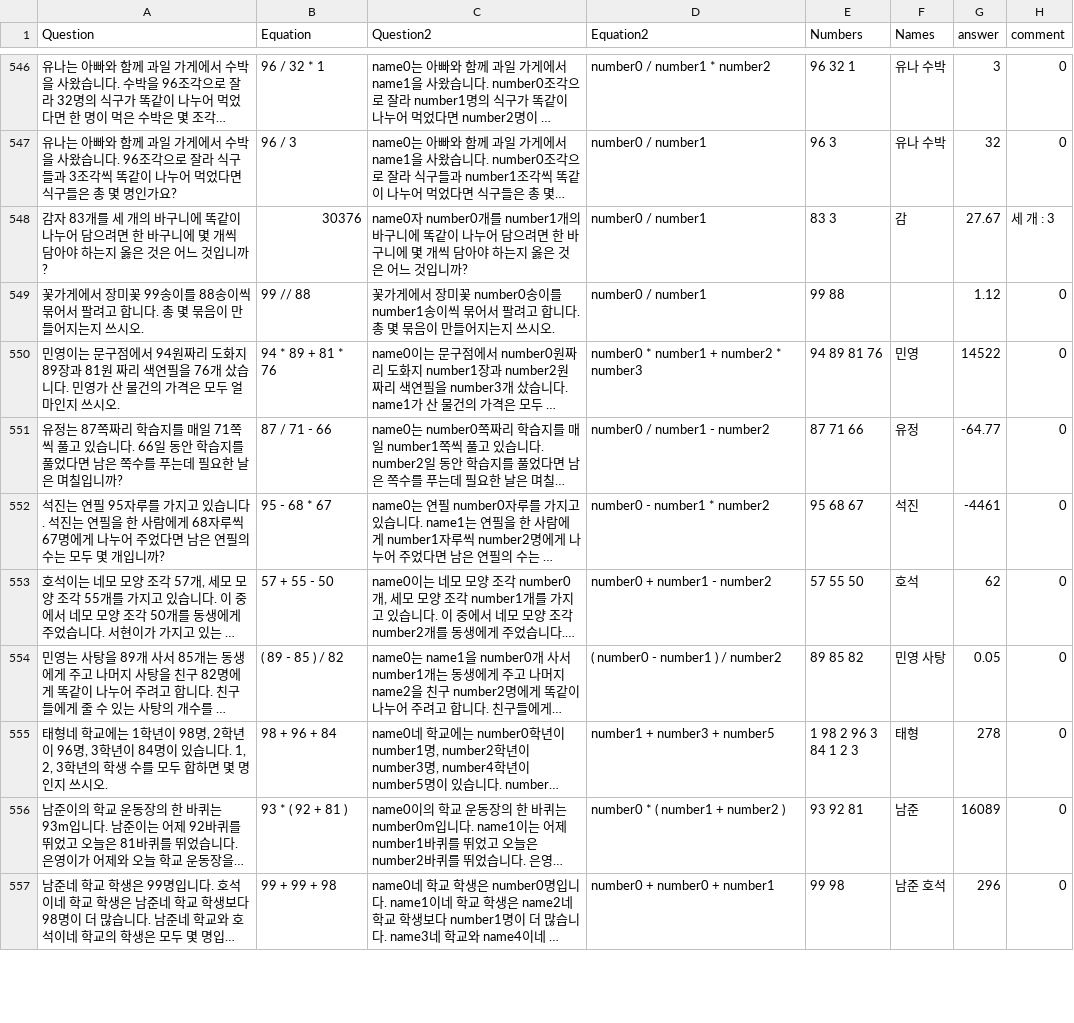
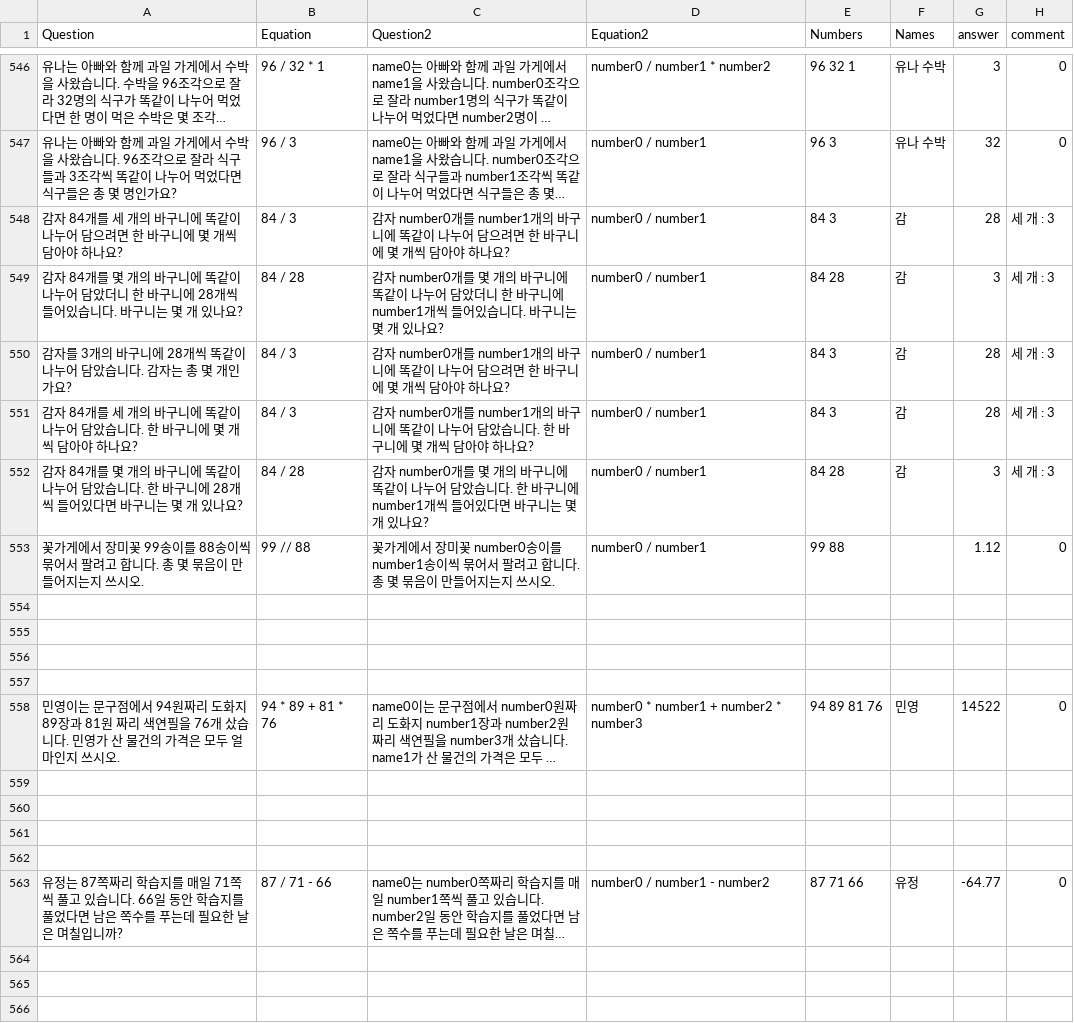
Before and after one commit to DASH-Lab/KMWPS, a CSV file: train3 augmented.csv, drawn as a sheet; only a part is shown, gaps mark what is left out; the shorter side is filled out with more unchanged rows; long unchanged cells end in …; the diff covers the shown part only; the diff names each change by its address in the sheet, - before the commit and + after, or states it on an @@ line.

Commit message:
Augmented Math data

```diff
--- a/train3 augmented.csv
+++ b/train3 augmented.csv
-A548 (Question): 감자 83개를 세 개의 바구니에 똑같이 나누어 담으려면 한 바구니에 몇 개씩 담아야 하는지 옳은 것은 어느 것입니까?
+A548 (Question): 감자 84개를 세 개의 바구니에 똑같이 나누어 담으려면 한 바구니에 몇 개씩 담아야 하나요?
-B548 (Equation): 30376
+B548 (Equation): 84 / 3
-C548 (Question2): name0자 number0개를 number1개의 바구니에 똑같이 나누어 담으려면 한 바구니에 몇 개씩 담아야 하는지 옳은 것은 어느 것입니까?
+C548 (Question2): 감자 number0개를 number1개의 바구니에 똑같이 나누어 담으려면 한 바구니에 몇 개씩 담아야 하나요?
-E548 (Numbers): 83 3
+E548 (Numbers): 84 3
-G548 (answer): 27.67
+G548 (answer): 28
+row 549: 감자 84개를 몇 개의 바구니에 똑같이 나누어 담았더니 한 바구니에 28개씩 들어있습니다. 바구니는 몇 개 있나요? | 84 / 28 | 감자 number0개를 몇 개의 바구니에 똑같이 나누어 담았더니 한 바구니에 number1개씩 들어있습니다. 바구니는 몇 개 있나요? | number0 / number1 | 84 28 | 감 | 3 | 세 개 : 3
+row 550: 감자를 3개의 바구니에 28개씩 똑같이 나누어 담았습니다. 감자는 총 몇 개인가요? | 84 / 3 | 감자 number0개를 number1개의 바구니에 똑같이 나누어 담으려면 한 바구니에 몇 개씩 담아야 하나요? | number0 / number1 | 84 3 | 감 | 28 | 세 개 : 3
+row 551: 감자 84개를 세 개의 바구니에 똑같이 나누어 담았습니다. 한 바구니에 몇 개씩 담아야 하나요? | 84 / 3 | 감자 number0개를 number1개의 바구니에 똑같이 나누어 담았습니다. 한 바구니에 몇 개씩 담아야 하나요? | number0 / number1 | 84 3 | 감 | 28 | 세 개 : 3
+row 552: 감자 84개를 몇 개의 바구니에 똑같이 나누어 담았습니다. 한 바구니에 28개씩 들어있다면 바구니는 몇 개 있나요? | 84 / 28 | 감자 number0개를 몇 개의 바구니에 똑같이 나누어 담았습니다. 한 바구니에 number1개씩 들어있다면 바구니는 몇 개 있나요? | number0 / number1 | 84 28 | 감 | 3 | 세 개 : 3
+row 554: (empty)
+row 555: (empty)
+row 556: (empty)
+row 557: (empty)
+row 559: (empty)
+row 560: (empty)
+row 561: (empty)
+row 562: (empty)
+row 564: (empty)
+row 565: (empty)
+row 566: (empty)
```
Also changed, not shown: 49 added rows and 14 edited cells elsewhere in this file.
